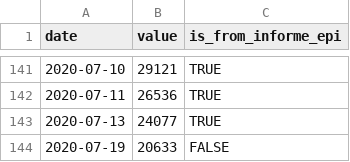
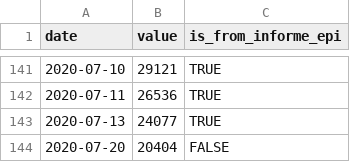
Before and after one commit to javierlopeza/datos-coronavirus-chile, a CSV file: raw_data/chile/serie_activos_chile.csv, drawn as a sheet; only a part is shown, gaps mark what is left out.

```diff
--- a/raw_data/chile/serie_activos_chile.csv
+++ b/raw_data/chile/serie_activos_chile.csv
@@ -143,2 +143,2 @@ date,value,is_from_informe_epi
 2020-07-13,24077,TRUE
-2020-07-19,20633,FALSE
+2020-07-20,20404,FALSE
```
Also changed, not shown: raw_data/chile/serie_confirmados_chile.csv, raw_data/chile/serie_fallecidos_chile.csv, 5 other files.
